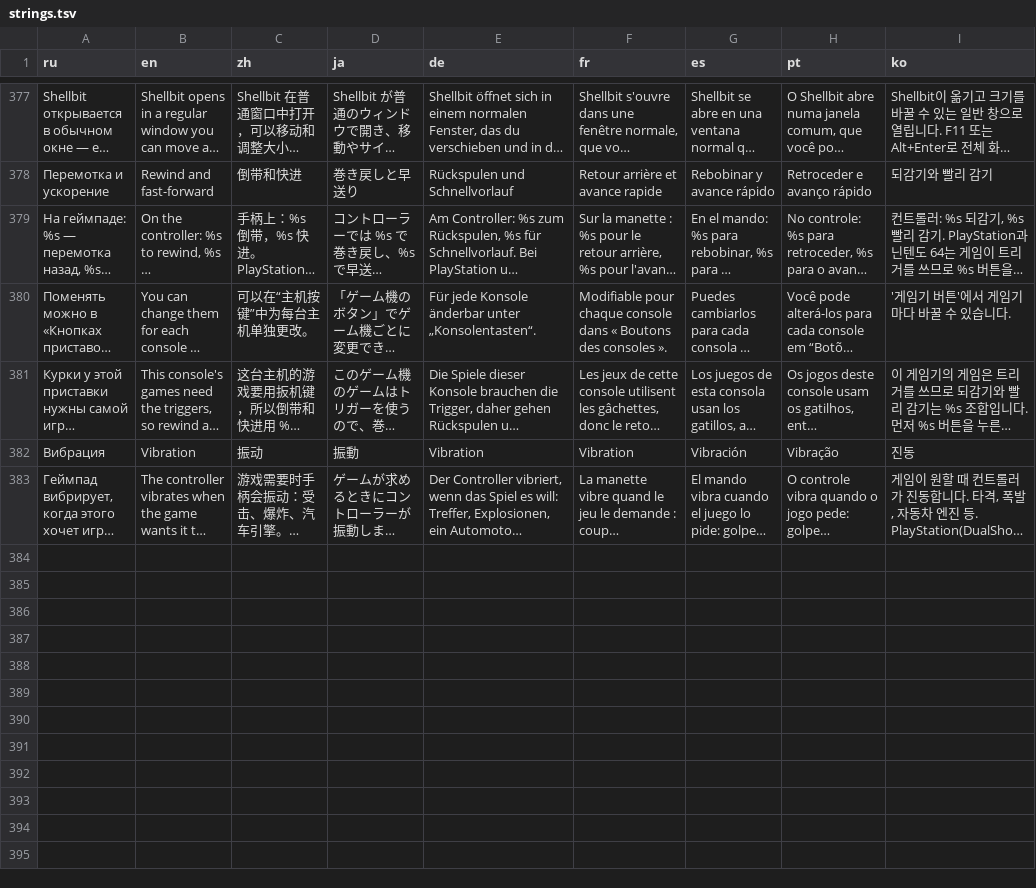
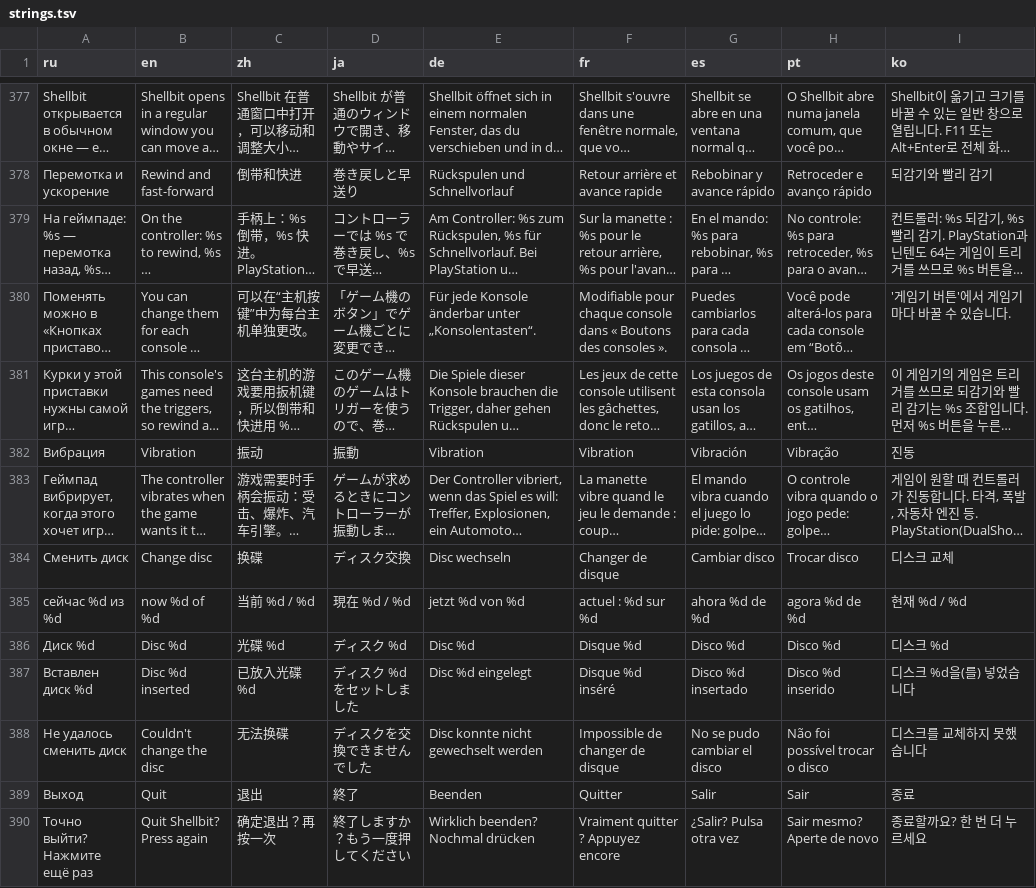
Before and after one commit to NiProk/Shellbit, a TSV file: data/i18n/strings.tsv, drawn as a sheet; only a part is shown, gaps mark what is left out; long unchanged cells end in …; the diff names each change by its address in the sheet, - before the commit and + after, or states it on an @@ line.

Commit message:
смена дисков, кнопка "выход", исправление перехода между меню

```diff
--- a/data/i18n/strings.tsv
+++ b/data/i18n/strings.tsv
+row 384: Сменить диск | Change disc | 换碟 | ディスク交換 | Disc wechseln | Changer de disque | Cambiar disco | Trocar disco | 디스크 교체
+row 385: сейчас %d из %d | now %d of %d | 当前 %d / %d | 現在 %d / %d | jetzt %d von %d | actuel : %d sur %d | ahora %d de %d | agora %d de %d | 현재 %d / %d
+row 386: Диск %d | Disc %d | 光碟 %d | ディスク %d | Disc %d | Disque %d | Disco %d | Disco %d | 디스크 %d
+row 387: Вставлен диск %d | Disc %d inserted | 已放入光碟 %d | ディスク %d をセットしました | Disc %d eingelegt | Disque %d inséré | Disco %d insertado | Disco %d inserido | 디스크 %d을(를) 넣었습니다
+row 388: Не удалось сменить диск | Couldn't change the disc | 无法换碟 | ディスクを交換できませんでした | Disc konnte nicht gewechselt werden | Impossible de changer de disque | No se pudo cambiar el disco | Não foi possível trocar o disco | 디스크를 교체하지 못했습니다
+row 389: Выход | Quit | 退出 | 終了 | Beenden | Quitter | Salir | Sair | 종료
+row 390: Точно выйти? Нажмите ещё раз | Quit Shellbit? Press again | 确定退出？再按一次 | 終了しますか？もう一度押してください | Wirklich beenden? Nochmal drücken | Vraiment quitter ? Appuyez encore | ¿Salir? Pulsa otra vez | Sair mesmo? Aperte de novo | 종료할까요? 한 번 더 누르세요
```
Also changed, not shown: 21 other files.
